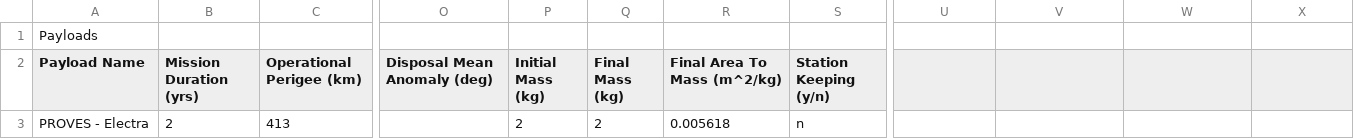
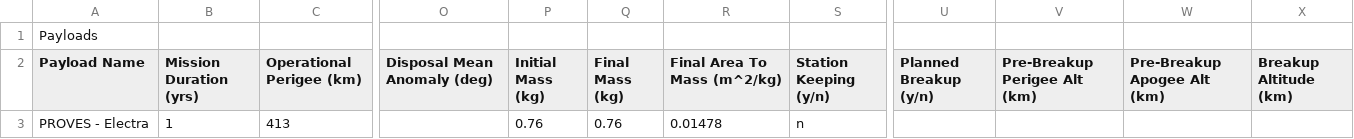
Before and after one commit to proveskit/The-PROVES-Project-DAS, a CSV file: Electra/payloads.csv, drawn as a sheet; only a part is shown, gaps mark what is left out; the diff names each change by its address in the sheet, - before the commit and + after, or states it on an @@ line.

Commit message:
Updated with Electra DAS 3/19/2026

```diff
--- a/Electra/payloads.csv
+++ b/Electra/payloads.csv
-U2: (empty)
+U2: Planned Breakup (y/n)
-V2: (empty)
+V2: Pre-Breakup Perigee Alt (km)
-W2: (empty)
+W2: Pre-Breakup Apogee Alt (km)
-X2: (empty)
+X2: Breakup Altitude (km)
-B3 (Mission Duration (yrs)): 2
+B3 (Mission Duration (yrs)): 1
-P3 (Initial Mass (kg)): 2
+P3 (Initial Mass (kg)): 0.76
-Q3 (Final Mass (kg)): 2
+Q3 (Final Mass (kg)): 0.76
-R3 (Final Area To Mass (m^2/kg)): 0.005618
+R3 (Final Area To Mass (m^2/kg)): 0.01478
```
Also changed, not shown: Electra/reentry.csv, 15 other files.
